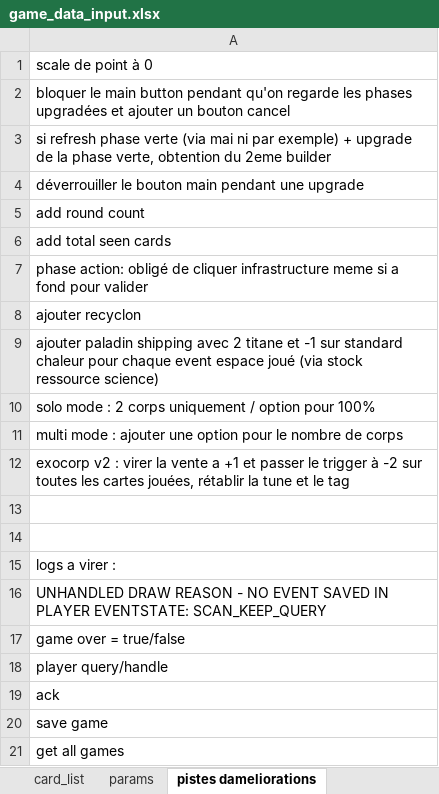
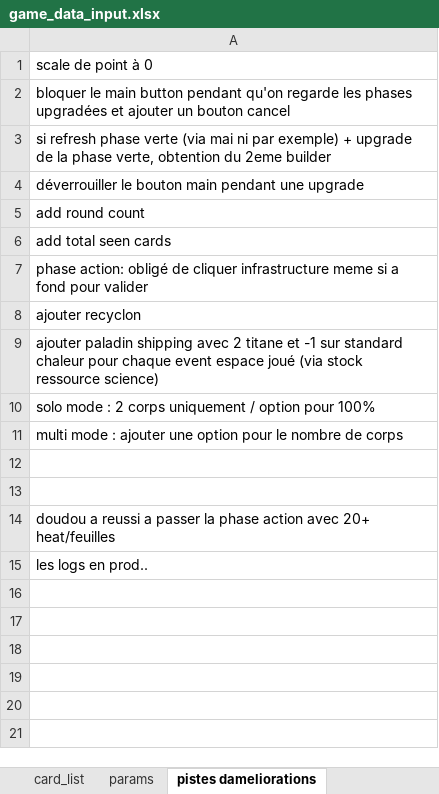
Before and after one commit to Mylaana/AresExpedition, an Excel workbook: ressources/game_data_input.xlsx, sheet pistes dameliorations, drawn as a sheet; values as stored, in another font and other column widths than the file's, no borders; charts and pictures not drawn; removed rows and columns are numbered as before the commit, all else as after; the diff names each change by its address in the sheet, - before the commit and + after, or states it on an @@ line.

```diff
--- a/ressources/game_data_input.xlsx (sheet pistes dameliorations)
+++ b/ressources/game_data_input.xlsx (sheet pistes dameliorations)
-row 12: exocorp v2 : virer la vente a +1 et passer le trigger à -2 sur toutes les cartes jouées, rétablir la tune et le tag
-A14: logs a virer :
+A14: doudou a reussi a passer la phase action avec 20+ heat/feuilles
-A15: UNHANDLED DRAW REASON - NO EVENT SAVED IN PLAYER EVENTSTATE: SCAN_KEEP_QUERY
+A15: les logs en prod..
-row 17: game over = true/false
-row 18: player query/handle
-row 19: ack
-row 20: save game
-row 21: get all games
```
Also changed, not shown: sheet card_list, formulas that keep their value, hidden cells, 2 other files.
